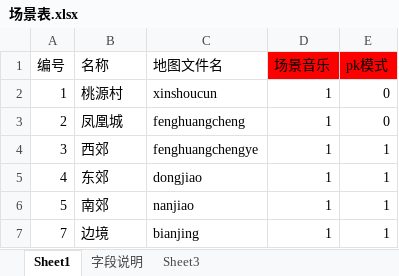
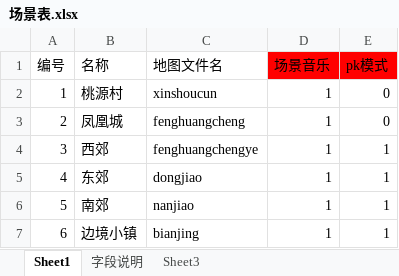
Before and after one commit to Klanly/BWM, an Excel workbook: doc/table/场景表.xlsx, sheet Sheet1, drawn as a sheet; values as stored, in another font and other column widths than the file's, no borders; the diff names each change by its address in the sheet, - before the commit and + after, or states it on an @@ line.

Commit message:
提交了场景表格的修改

```diff
--- a/doc/table/场景表.xlsx (sheet Sheet1)
+++ b/doc/table/场景表.xlsx (sheet Sheet1)
-A7 (编号): 7
+A7 (编号): 6
-B7 (名称): 边境
+B7 (名称): 边境小镇
```
